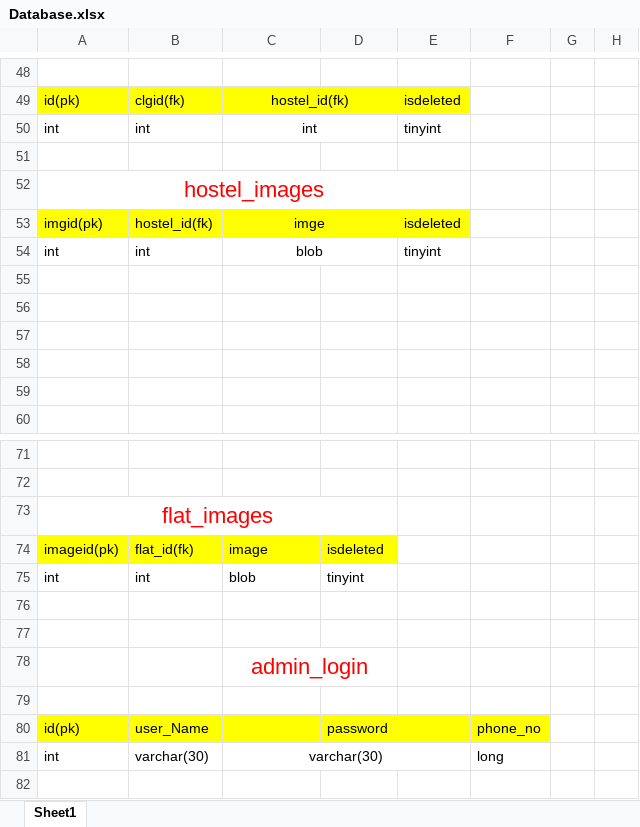
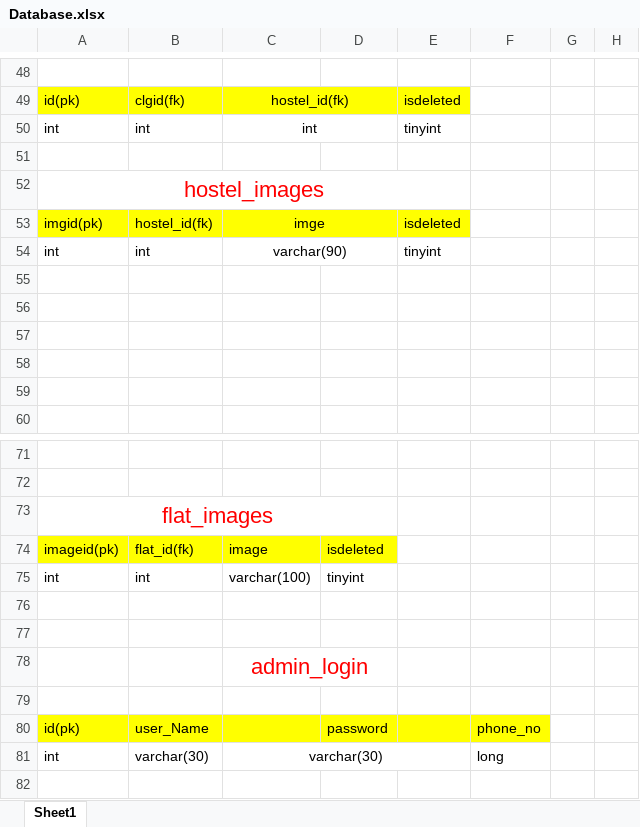
Before and after one commit to Ajinkya1284/ProjectDocuments, an Excel workbook: Database/Database.xlsx, sheet Sheet1, drawn as a sheet; only a part is shown, gaps mark what is left out; values as stored, in another font and other column widths than the file's, no borders; the diff names each change by its address in the sheet, - before the commit and + after, or states it on an @@ line.

Commit message:
excel edited

```diff
--- a/Database/Database.xlsx (sheet Sheet1)
+++ b/Database/Database.xlsx (sheet Sheet1)
-C54: blob
+C54: varchar(90)
-C75: blob
+C75: varchar(100)
```
